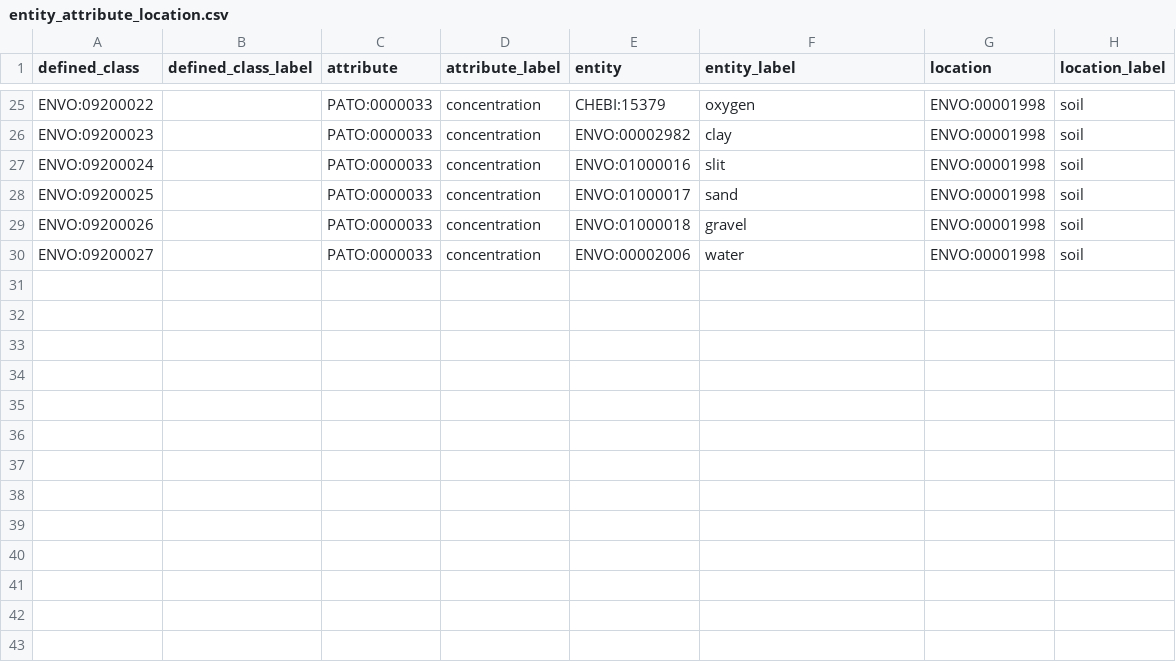
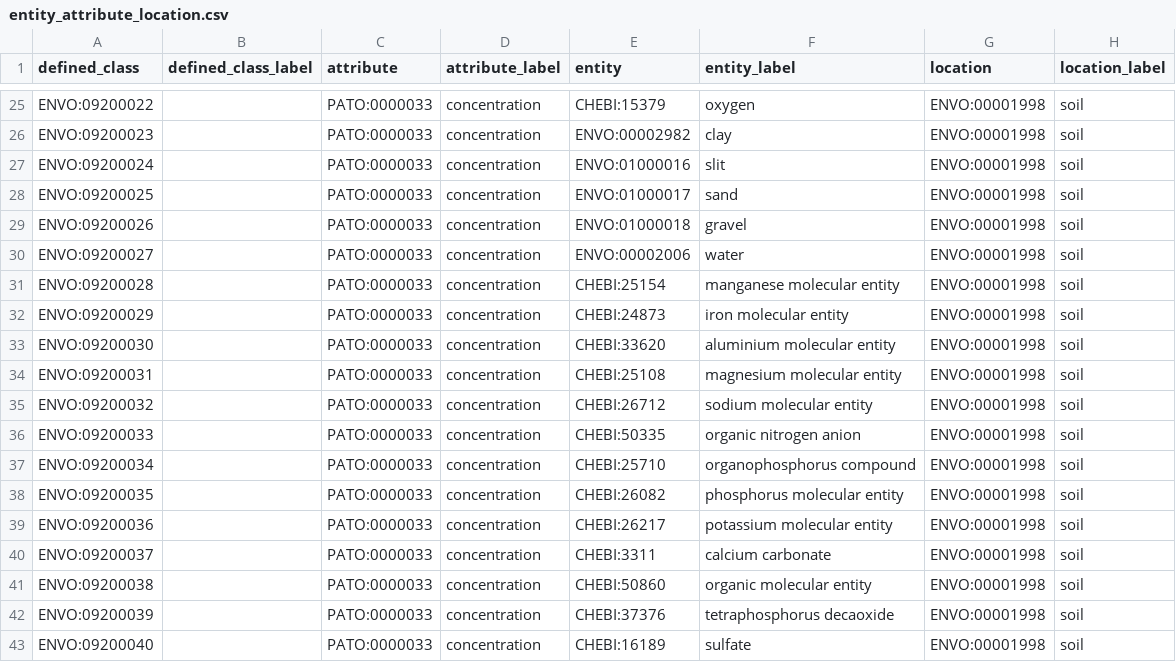
Before and after one commit to KrishnaTO/envo, a CSV file: src/envo/modules/entity_attribute_location.csv, drawn as a sheet; only a part is shown, gaps mark what is left out; the diff names each change by its address in the sheet, - before the commit and + after, or states it on an @@ line.

Commit message:
Added more terms for dosdp
Template add terms, for pending DOSPD generate
Addresses issues: #401, #402, #403, #404, #405, #406, #407, #408, #409, #410, #411, #412, #414

```diff
--- a/src/envo/modules/entity_attribute_location.csv
+++ b/src/envo/modules/entity_attribute_location.csv
+row 31: ENVO:09200028 |  | PATO:0000033 | concentration | CHEBI:25154 | manganese molecular entity | ENVO:00001998 | soil
+row 32: ENVO:09200029 |  | PATO:0000033 | concentration | CHEBI:24873 | iron molecular entity | ENVO:00001998 | soil
+row 33: ENVO:09200030 |  | PATO:0000033 | concentration | CHEBI:33620 | aluminium molecular entity | ENVO:00001998 | soil
+row 34: ENVO:09200031 |  | PATO:0000033 | concentration | CHEBI:25108 | magnesium molecular entity | ENVO:00001998 | soil
+row 35: ENVO:09200032 |  | PATO:0000033 | concentration | CHEBI:26712 | sodium molecular entity | ENVO:00001998 | soil
+row 36: ENVO:09200033 |  | PATO:0000033 | concentration | CHEBI:50335 | organic nitrogen anion | ENVO:00001998 | soil
+row 37: ENVO:09200034 |  | PATO:0000033 | concentration | CHEBI:25710 | organophosphorus compound | ENVO:00001998 | soil
+row 38: ENVO:09200035 |  | PATO:0000033 | concentration | CHEBI:26082 | phosphorus molecular entity | ENVO:00001998 | soil
+row 39: ENVO:09200036 |  | PATO:0000033 | concentration | CHEBI:26217 | potassium molecular entity | ENVO:00001998 | soil
+row 40: ENVO:09200037 |  | PATO:0000033 | concentration | CHEBI:3311 | calcium carbonate | ENVO:00001998 | soil
+row 41: ENVO:09200038 |  | PATO:0000033 | concentration | CHEBI:50860 | organic molecular entity | ENVO:00001998 | soil
+row 42: ENVO:09200039 |  | PATO:0000033 | concentration | CHEBI:37376 | tetraphosphorus decaoxide | ENVO:00001998 | soil
+row 43: ENVO:09200040 |  | PATO:0000033 | concentration | CHEBI:16189 | sulfate | ENVO:00001998 | soil
```
